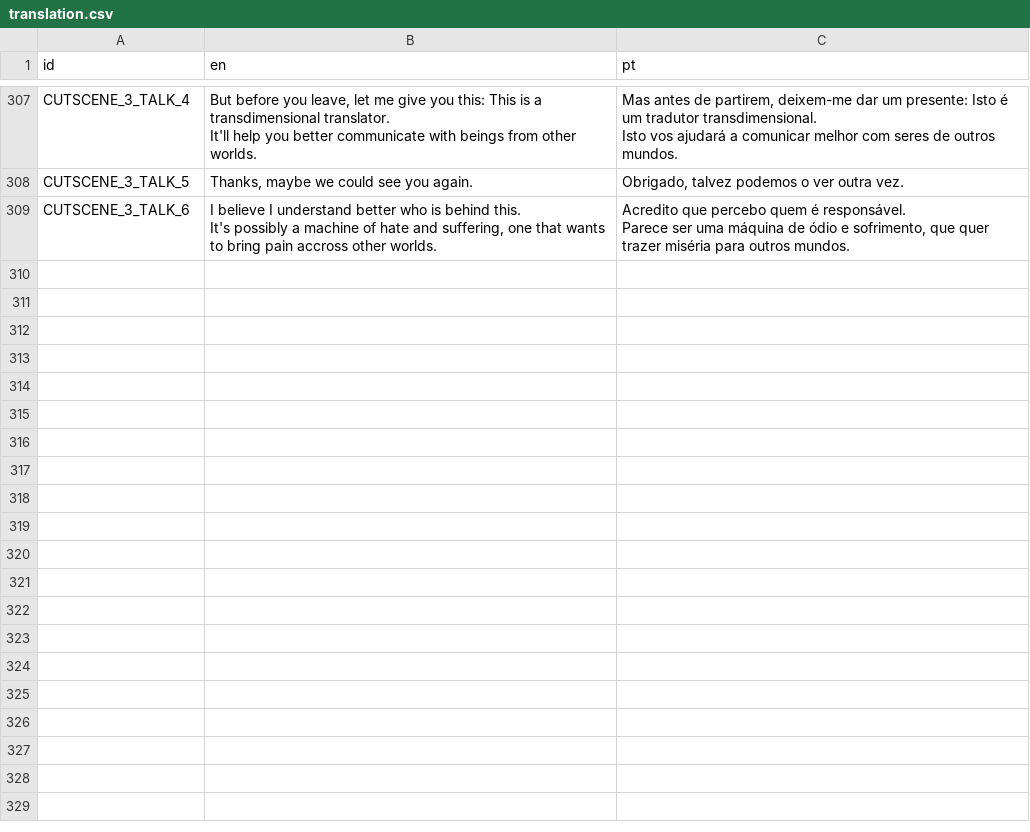
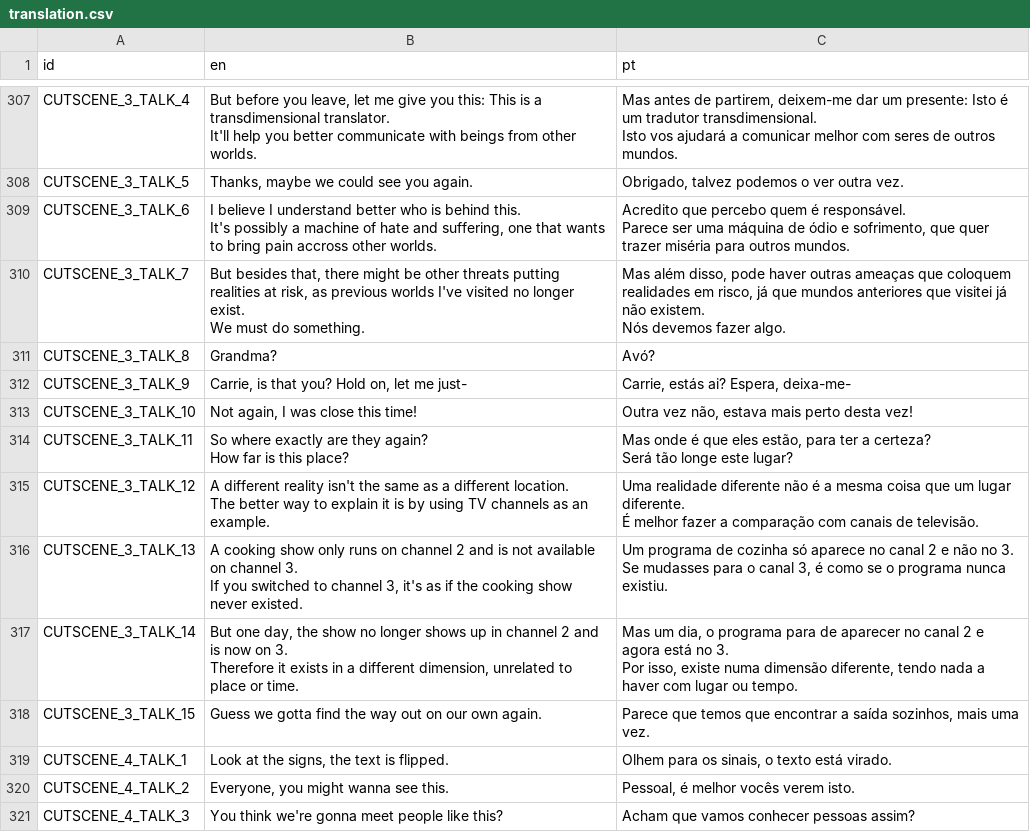
Before and after one commit to EyeBallTank/PROJECT-NORTUBEL-main-ish, a CSV file: assets/localization/translation.csv, drawn as a sheet; only a part is shown, gaps mark what is left out.

Commit message:
save

```diff
--- a/assets/localization/translation.csv
+++ b/assets/localization/translation.csv
@@ -648 +648,23 @@ It's possibly a machine of hate and suffering, one that wants to bring pain accr
 Parece ser uma máquina de ódio e sofrimento, que quer trazer miséria para outros mundos."
+CUTSCENE_3_TALK_7,"But besides that, there might be other threats putting realities at risk, as previous worlds I've visited no longer exist.
+We must do something.","Mas além disso, pode haver outras ameaças que coloquem realidades em risco, já que mundos anteriores que visitei já não existem.
+Nós devemos fazer algo."
+CUTSCENE_3_TALK_8,Grandma?,Avó?
+CUTSCENE_3_TALK_9,"Carrie, is that you? Hold on, let me just-","Carrie, estás ai? Espera, deixa-me-"
+CUTSCENE_3_TALK_10,"Not again, I was close this time!","Outra vez não, estava mais perto desta vez!"
+CUTSCENE_3_TALK_11,"So where exactly are they again?
+How far is this place?","Mas onde é que eles estão, para ter a certeza?
+Será tão longe este lugar?"
+CUTSCENE_3_TALK_12,"A different reality isn't the same as a different location.
+The better way to explain it is by using TV channels as an example.","Uma realidade diferente não é a mesma coisa que um lugar diferente.
+É melhor fazer a comparação com canais de televisão."
+CUTSCENE_3_TALK_13,"A cooking show only runs on channel 2 and is not available on channel 3.
+If you switched to channel 3, it's as if the cooking show never existed.","Um programa de cozinha só aparece no canal 2 e não no 3.
+Se mudasses para o canal 3, é como se o programa nunca existiu."
+CUTSCENE_3_TALK_14,"But one day, the show no longer shows up in channel 2 and is now on 3.
+Therefore it exists in a different dimension, unrelated to place or time.","Mas um dia, o programa para de aparecer no canal 2 e agora está no 3.
+Por isso, existe numa dimensão diferente, tendo nada a haver com lugar ou tempo."
+CUTSCENE_3_TALK_15,Guess we gotta find the way out on our own again.,"Parece que temos que encontrar a saída sozinhos, mais uma vez."
+CUTSCENE_4_TALK_1,"Look at the signs, the text is flipped.","Olhem para os sinais, o texto está virado."
+CUTSCENE_4_TALK_2,"Everyone, you might wanna see this.","Pessoal, é melhor vocês verem isto."
+CUTSCENE_4_TALK_3,You think we're gonna meet people like this?,Acham que vamos conhecer pessoas assim?
```
